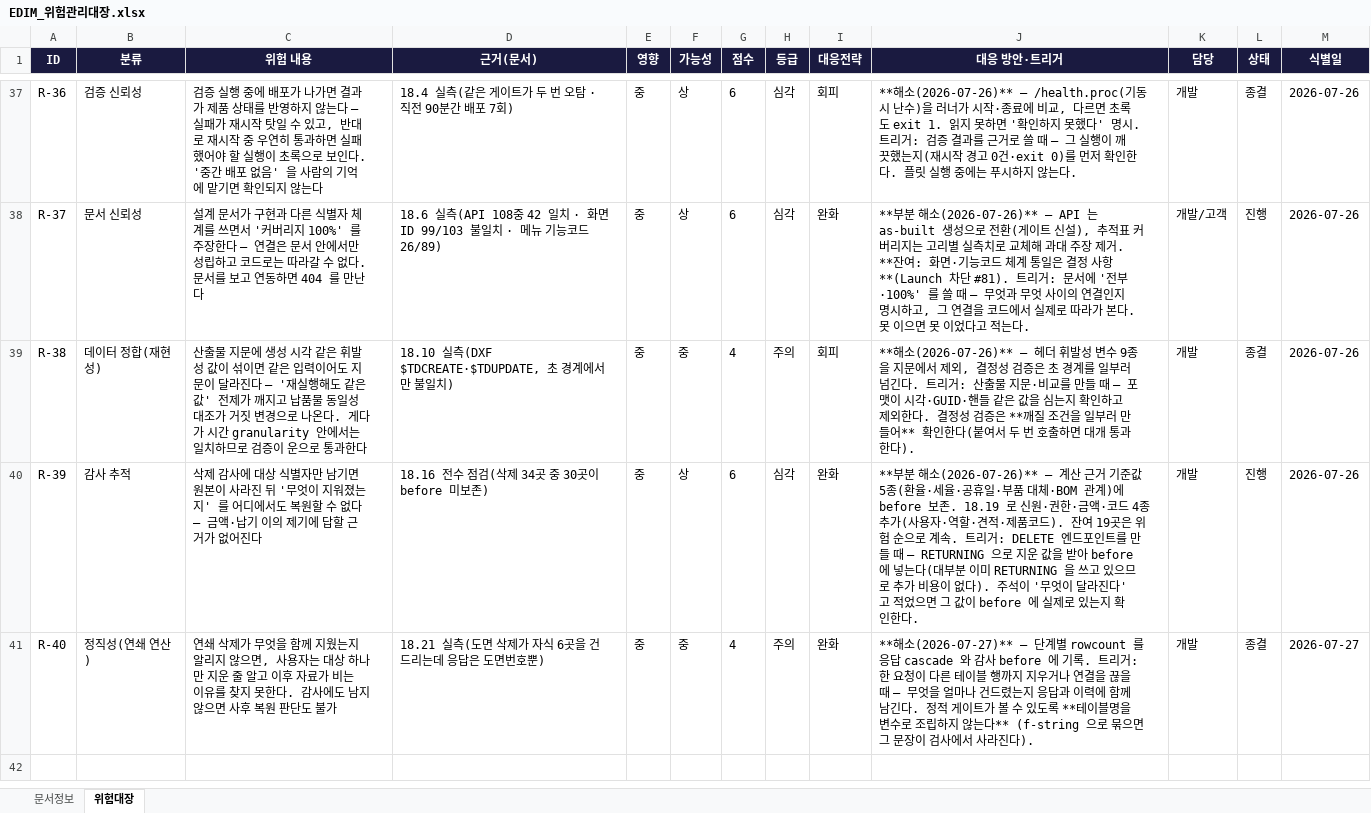
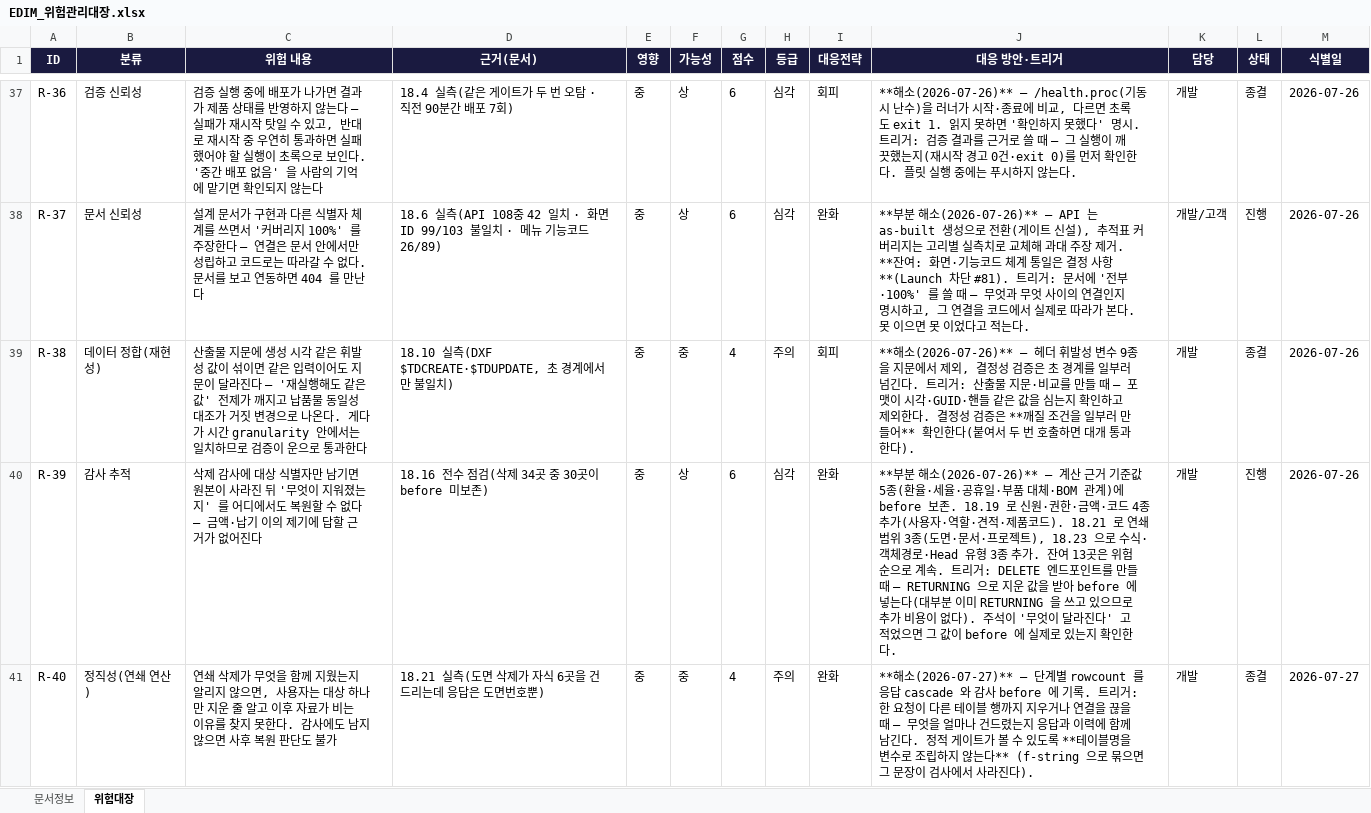
Before and after one commit to fankh/external-projects, an Excel workbook: edim-ai-blueprint/docs/EDIM_위험관리대장.xlsx, sheet 위험대장, drawn as a sheet; only a part is shown, gaps mark what is left out; values as stored, in another font and other column widths than the file's, no borders; the diff names each change by its address in the sheet, - before the commit and + after, or states it on an @@ line.

```diff
--- a/edim-ai-blueprint/docs/EDIM_위험관리대장.xlsx (sheet 위험대장)
+++ b/edim-ai-blueprint/docs/EDIM_위험관리대장.xlsx (sheet 위험대장)
-J40 (대응 방안·트리거): …품코드). 잔여 19곳은 위…
+J40 (대응 방안·트리거): …품코드). 18.21 로 연쇄 범위 3종(도면·문서·프로젝트), 18.23 으로 수식·객체경로·Head 유형 3종 추가. 잔여 13곳은 위…
```
Also changed, not shown: edim-ai-blueprint/docs/EDIM_Launch준비상태.xlsx, 1 other file.
